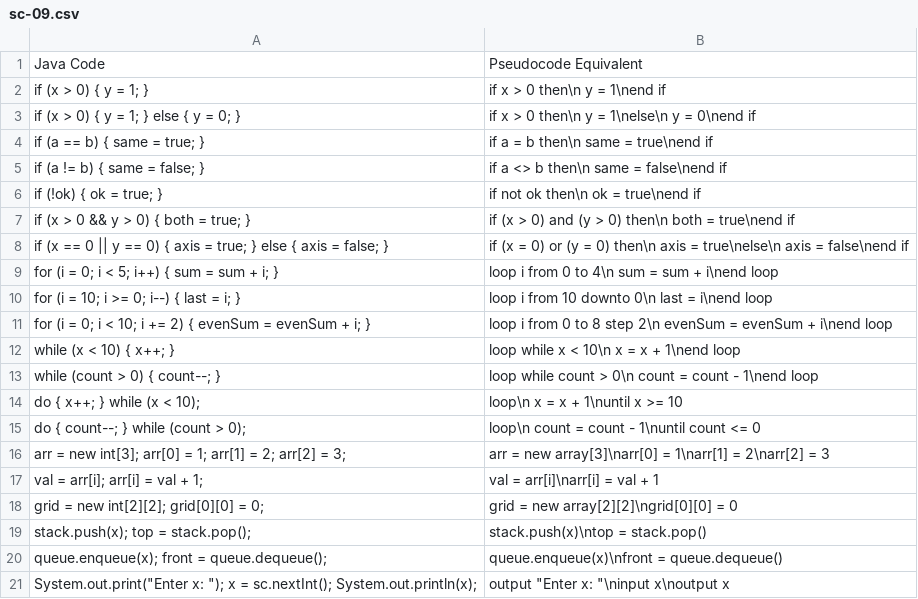
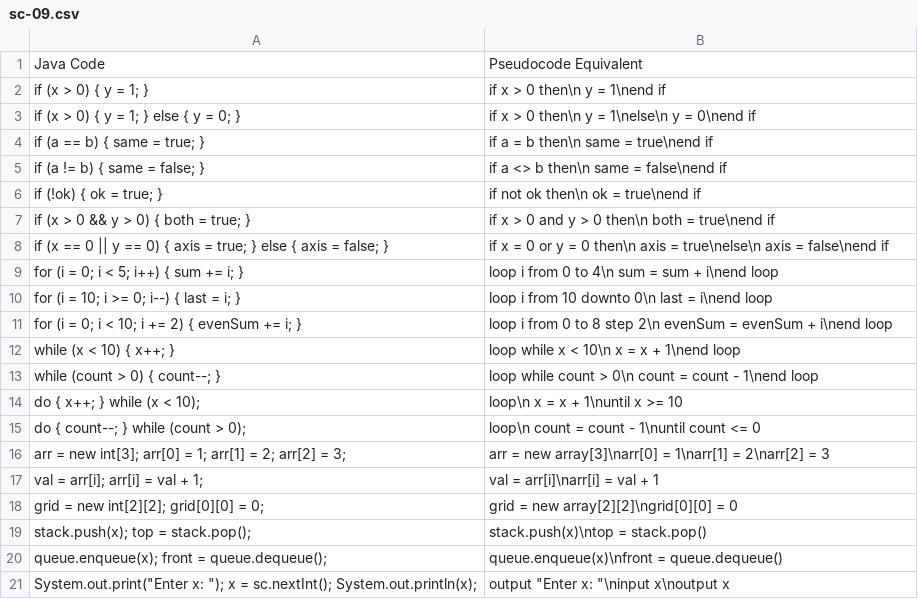
Before and after one commit to one1202/IA, a CSV file: test_csv/sc-09.csv, drawn as a sheet.

```diff
--- a/test_csv/sc-09.csv
+++ b/test_csv/sc-09.csv
@@ -6,7 +6,7 @@ Java Code,Pseudocode Equivalent
 "if (!ok) { ok = true; }","if not ok then\n    ok = true\nend if"
-"if (x > 0 && y > 0) { both = true; }","if (x > 0) and (y > 0) then\n    both = true\nend if"
-"if (x == 0 || y == 0) { axis = true; } else { axis = false; }","if (x = 0) or (y = 0) then\n    axis = true\nelse\n    axis = false\nend if"
-"for (i = 0; i < 5; i++) { sum = sum + i; }","loop i from 0 to 4\n    sum = sum + i\nend loop"
+"if (x > 0 && y > 0) { both = true; }","if x > 0 and y > 0 then\n    both = true\nend if"
+"if (x == 0 || y == 0) { axis = true; } else { axis = false; }","if x = 0 or y = 0 then\n    axis = true\nelse\n    axis = false\nend if"
+"for (i = 0; i < 5; i++) { sum += i; }","loop i from 0 to 4\n    sum = sum + i\nend loop"
 "for (i = 10; i >= 0; i--) { last = i; }","loop i from 10 downto 0\n    last = i\nend loop"
-"for (i = 0; i < 10; i += 2) { evenSum = evenSum + i; }","loop i from 0 to 8 step 2\n    evenSum = evenSum + i\nend loop"
+"for (i = 0; i < 10; i += 2) { evenSum += i; }","loop i from 0 to 8 step 2\n    evenSum = evenSum + i\nend loop"
 "while (x < 10) { x++; }","loop while x < 10\n    x = x + 1\nend loop"
```
Also changed, not shown: test_csv/sc-02.csv, test_csv/sc-03.csv, 6 other files.
